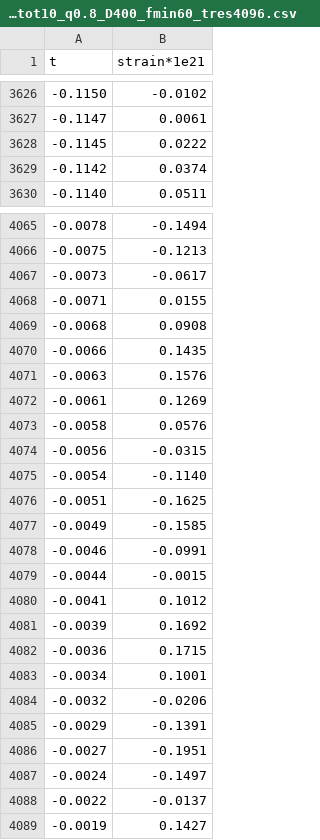
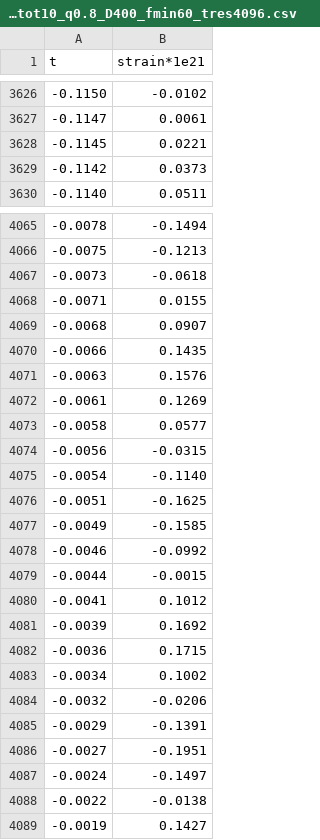
Before and after one commit to chrisnorth/mma-resources, a CSV file: data/GW/templates/wf_Mtot10_q0.8_D400_fmin60_tres4096.csv, drawn as a sheet; only a part is shown, gaps mark what is left out; the diff covers the shown part only.

```diff
--- a/data/GW/templates/wf_Mtot10_q0.8_D400_fmin60_tres4096.csv
+++ b/data/GW/templates/wf_Mtot10_q0.8_D400_fmin60_tres4096.csv
@@ -3627,4 +3627,4 @@ t,strain*1e21
 -0.1147,0.0061
--0.1145,0.0222
--0.1142,0.0374
+-0.1145,0.0221
+-0.1142,0.0373
 -0.1140,0.0511
@@ -4066,5 +4066,5 @@ t,strain*1e21
 -0.0075,-0.1213
--0.0073,-0.0617
+-0.0073,-0.0618
 -0.0071,0.0155
--0.0068,0.0908
+-0.0068,0.0907
 -0.0066,0.1435
@@ -4072,3 +4072,3 @@ t,strain*1e21
 -0.0061,0.1269
--0.0058,0.0576
+-0.0058,0.0577
 -0.0056,-0.0315
@@ -4077,3 +4077,3 @@ t,strain*1e21
 -0.0049,-0.1585
--0.0046,-0.0991
+-0.0046,-0.0992
 -0.0044,-0.0015
@@ -4082,3 +4082,3 @@ t,strain*1e21
 -0.0036,0.1715
--0.0034,0.1001
+-0.0034,0.1002
 -0.0032,-0.0206
@@ -4087,3 +4087,3 @@ t,strain*1e21
 -0.0024,-0.1497
--0.0022,-0.0137
+-0.0022,-0.0138
 -0.0019,0.1427
```
Also changed, not shown: 35 edited cells elsewhere in this file, data/GW/templates/wf_Mtot10_q0.7_D400_fmin60_tres4096.csv, data/GW/templates/wf_Mtot30_q0.7_D400_fmin20_tres4096.csv, 13 other files.
